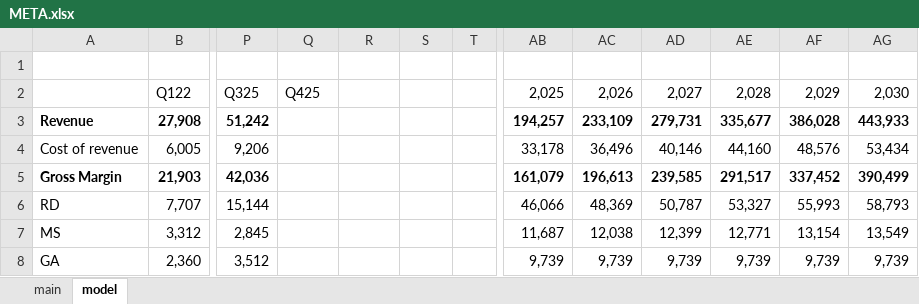
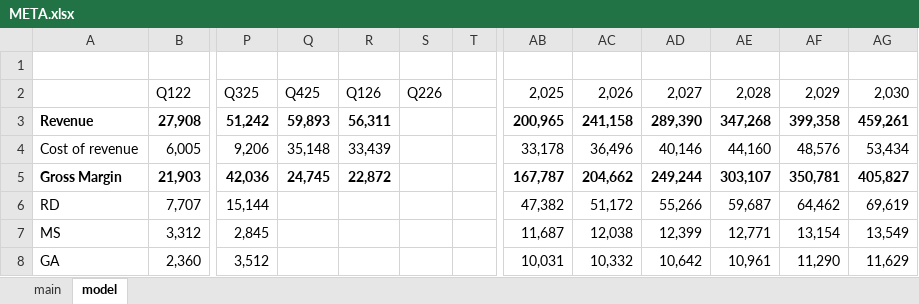
Before and after one commit to SBClemente/Finance, an Excel workbook: Stocks/META.xlsx, sheet model, drawn as a sheet; only a part is shown, gaps mark what is left out; values as stored, in another font and other column widths than the file's, no borders; charts and pictures not drawn; the diff covers the shown part only; the diff names each change by its address in the sheet, - before the commit and + after, or states it on an @@ line.

```diff
--- a/Stocks/META.xlsx (sheet model)
+++ b/Stocks/META.xlsx (sheet model)
-R2: (empty)
+R2: Q126
-S2: (empty)
+S2: Q226
-Q3: (empty)
+Q3: 59,893
-R3: (empty)
+R3: 56,311
-AB3: 194,257
+AB3: 200,965
-AC3: 233,109
+AC3: 241,158
-AD3: 279,731
+AD3: 289,390
-AE3: 335,677
+AE3: 347,268
-AF3: 386,028
+AF3: 399,358
-AG3: 443,933
+AG3: 459,261
-Q4: (empty)
+Q4: 35,148
-R4: (empty)
+R4: 33,439
-Q5: (empty)
+Q5: 24,745
-R5: (empty)
+R5: 22,872
-AB5: 161,079
+AB5: 167,787
-AC5: 196,613
+AC5: 204,662
-AD5: 239,585
+AD5: 249,244
-AE5: 291,517
+AE5: 303,107
-AF5: 337,452
+AF5: 350,781
-AG5: 390,499
+AG5: 405,827
-AB6: 46,066
+AB6: 47,382
-AC6: 48,369
+AC6: 51,172
-AD6: 50,787
+AD6: 55,266
-AE6: 53,327
+AE6: 59,687
-AF6: 55,993
+AF6: 64,462
-AG6: 58,793
+AG6: 69,619
-AB8: 9,739
+AB8: 10,031
-AC8: 9,739
+AC8: 10,332
-AD8: 9,739
+AD8: 10,642
-AE8: 9,739
+AE8: 10,961
-AF8: 9,739
+AF8: 11,290
-AG8: 9,739
+AG8: 11,629
```
Also changed, not shown: 143 edited cells elsewhere in this sheet, formulas that keep their value, Stocks/IESC.xlsx, Stocks/STRL.xlsx, 4 other files.
